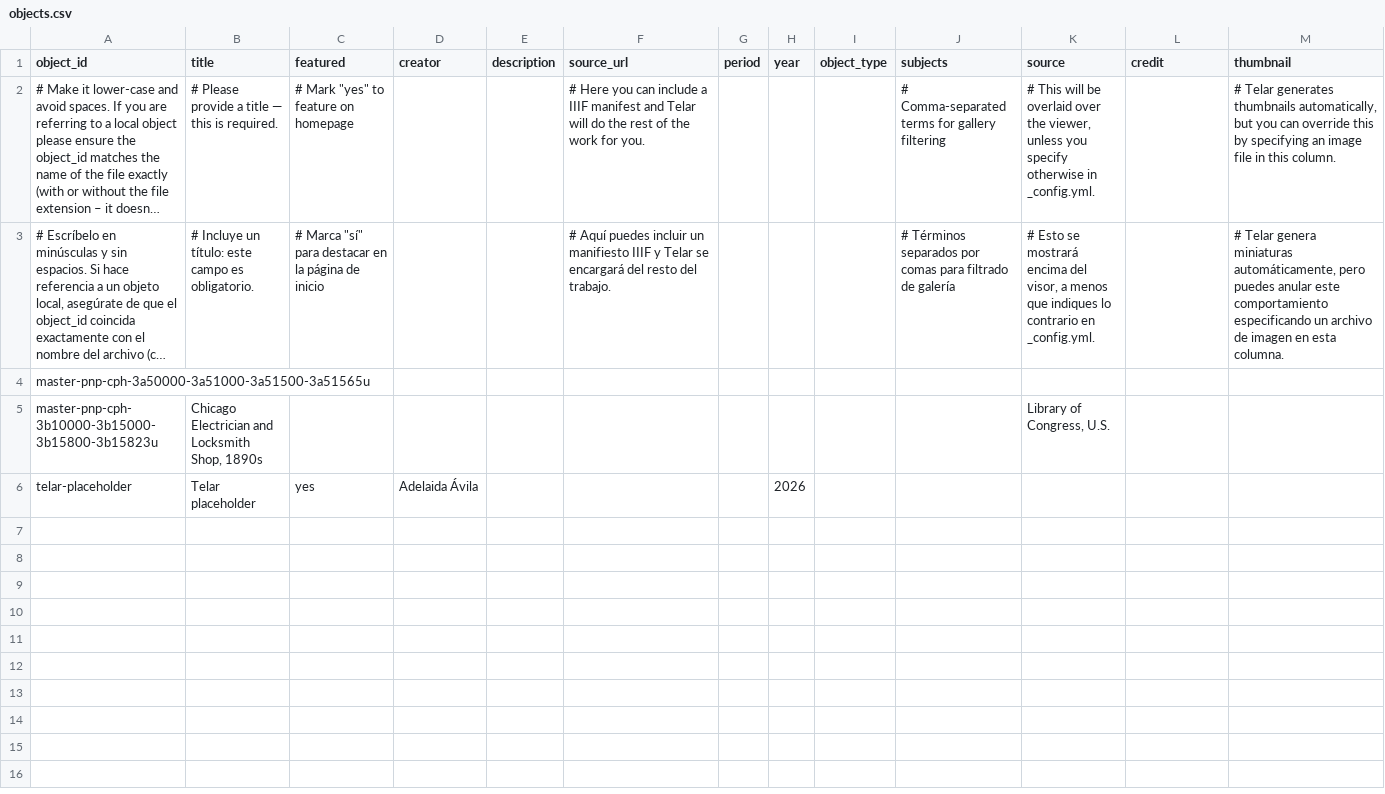
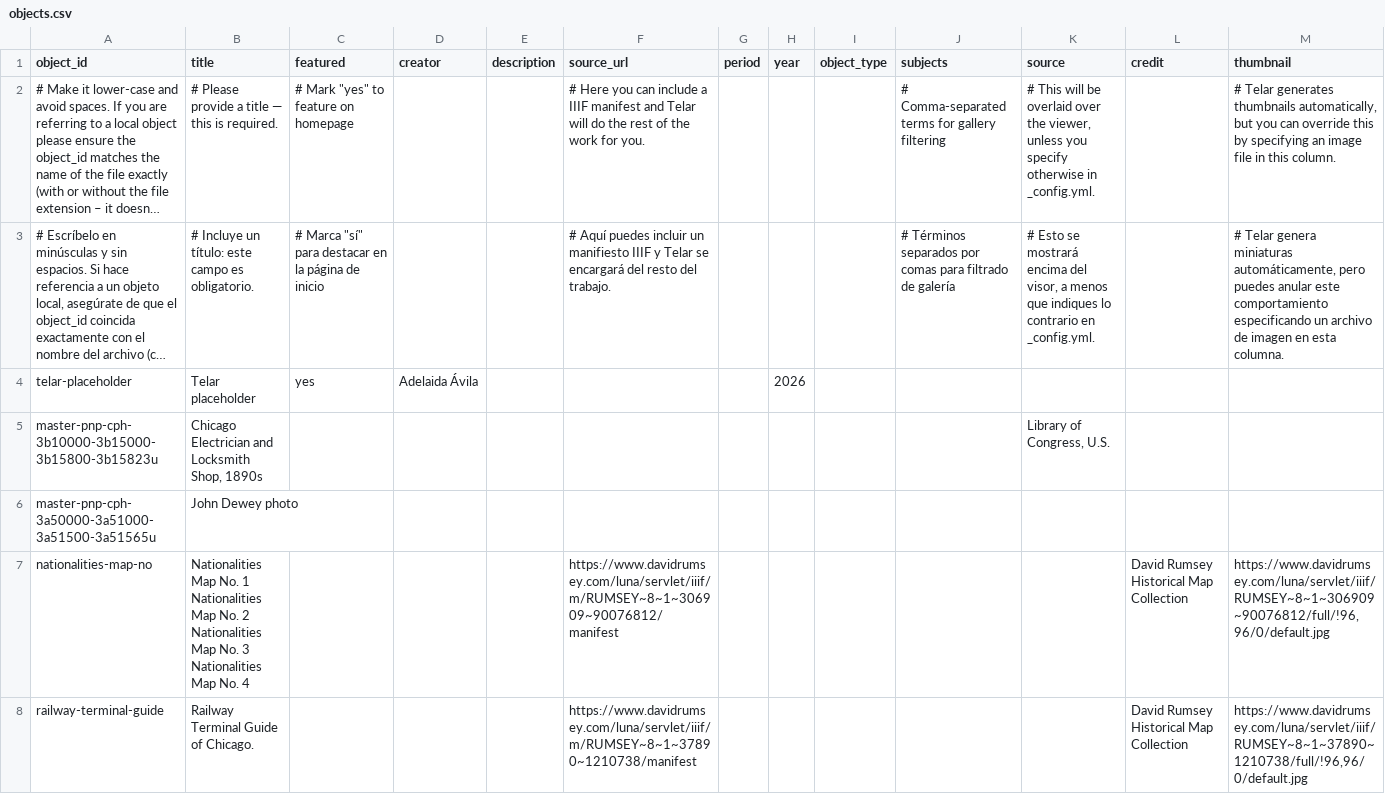
Before and after one commit to lak93106/otlteaching, a CSV file: telar-content/spreadsheets/objects.csv, drawn as a sheet; long unchanged cells end in …; removed rows and columns are numbered as before the commit, all else as after; the diff names each change by its address in the sheet, - before the commit and + after, or states it on an @@ line.

Commit message:
Add 3 stories, add 5 objects, update site settings
+ Story: replace me with your title
+ Story: Chicago Nationality Map
+ Story: reemplázame con tu título
+ Object: Telar placeholder
+ Object: Chicago Electrician and Locksmith Shop, 1890s
+ Object: John Dewey photo
+ Object: Nationalities Map No. 1 Nationalities Map No. 2 Nationalities Map No. 3 Nationalities Map No. 4
+ Object: Railway Terminal Guide of Chicago.

Published via Telar Compositor

```diff
--- a/telar-content/spreadsheets/objects.csv
+++ b/telar-content/spreadsheets/objects.csv
-row 4: master-pnp-cph-3a50000-3a51000-3a51500-3a51565u
@@ row 6 moved to row 4: telar-placeholder @@
+row 6: master-pnp-cph-3a50000-3a51000-3a51500-3a51565u | John Dewey photo
+row 7: nationalities-map-no | Nationalities Map No. 1 Nationalities Map No. 2 Nationalities Map No. 3 Nationalities Map No. 4 |  |  |  | https://www.davidrumsey.com/luna/servlet/iiif/m/RUMSEY~8~1~306909~90076812/manifest |  |  |  |  |  | David Rumsey Historical Map Collection | https://www.davidrumsey.com/luna/servlet/iiif/RUMSEY~8~1~306909~90076812/full/!96,96/0/default.jpg
+row 8: railway-terminal-guide | Railway Terminal Guide of Chicago. |  |  |  | https://www.davidrumsey.com/luna/servlet/iiif/m/RUMSEY~8~1~37890~1210738/manifest |  |  |  |  |  | David Rumsey Historical Map Collection | https://www.davidrumsey.com/luna/servlet/iiif/RUMSEY~8~1~37890~1210738/full/!96,96/0/default.jpg
```
Also changed, not shown: telar-content/spreadsheets/blank_template.csv, 7 other files.
